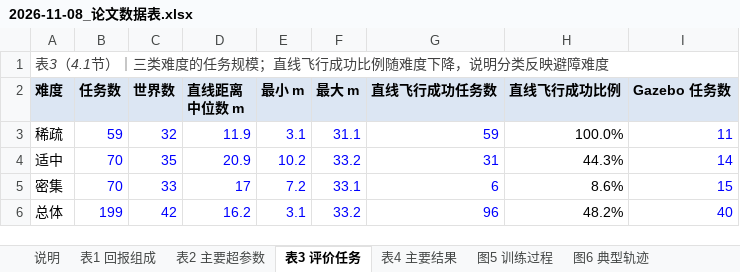
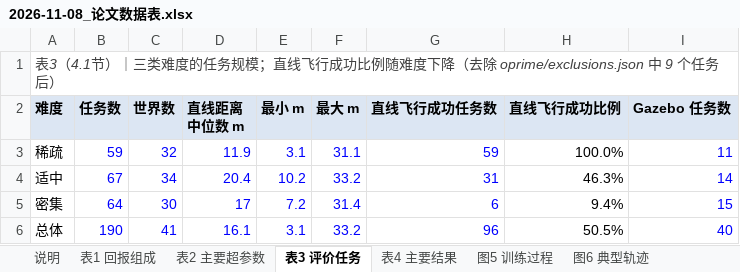
Before and after one commit to cjjandtsr/cjjdelunwen, an Excel workbook: 研究报告/2026-11-08_论文数据表.xlsx, sheet 表3 评价任务, drawn as a sheet; values as stored, in another font and other column widths than the file's, no borders; the diff names each change by its address in the sheet, - before the commit and + after, or states it on an @@ line.

```diff
--- a/研究报告/2026-11-08_论文数据表.xlsx (sheet 表3 评价任务)
+++ b/研究报告/2026-11-08_论文数据表.xlsx (sheet 表3 评价任务)
-A1 (难度): …难度下降，说明分类反映避障难度
+A1 (难度): …难度下降（去除 oprime/exclusions.json 中 9 个任务后）
-B4 (任务数): 70
+B4 (任务数): 67
-C4 (世界数): 35
+C4 (世界数): 34
-D4 (直线距离中位数 m): 20.9
+D4 (直线距离中位数 m): 20.4
-H4 (直线飞行成功比例): 44.3%
+H4 (直线飞行成功比例): 46.3%
-B5 (任务数): 70
+B5 (任务数): 64
-C5 (世界数): 33
+C5 (世界数): 30
-F5 (最大 m): 33.1
+F5 (最大 m): 31.4
-H5 (直线飞行成功比例): 8.6%
+H5 (直线飞行成功比例): 9.4%
-B6 (任务数): 199
+B6 (任务数): 190
-C6 (世界数): 42
+C6 (世界数): 41
-D6 (直线距离中位数 m): 16.2
+D6 (直线距离中位数 m): 16.1
-H6 (直线飞行成功比例): 48.2%
+H6 (直线飞行成功比例): 50.5%
```
Also changed, not shown: sheet 表S3 运动学全部任务, sheet 表S4 Gazebo全部任务, sheet 表4 主要结果, sheet 表S1 0.5m, sheet 表S2 第二次运行, sheet 正文数字, 1 more sheet, other sheet tabs, 15 other files.
